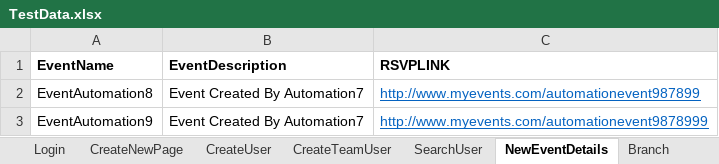
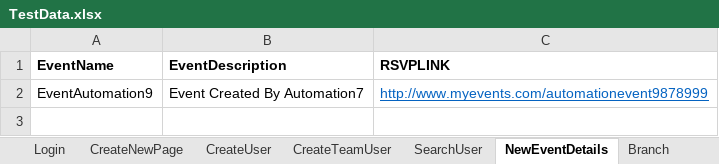
Before and after one commit to soni691/Veriday-Automation-Framework, an Excel workbook: source/TestData.xlsx, sheet NewEventDetails, drawn as a sheet; values as stored, in another font and other column widths than the file's, no borders; the diff names each change by its address in the sheet, - before the commit and + after, or states it on an @@ line.

```diff
--- a/source/TestData.xlsx (sheet NewEventDetails)
+++ b/source/TestData.xlsx (sheet NewEventDetails)
-row 2: EventAutomation8 | Event Created By Automation7 | http://www.myevents.com/automationevent987899
```
Also changed, not shown: sheet CreateTeamUser, sheet CreateUser.
